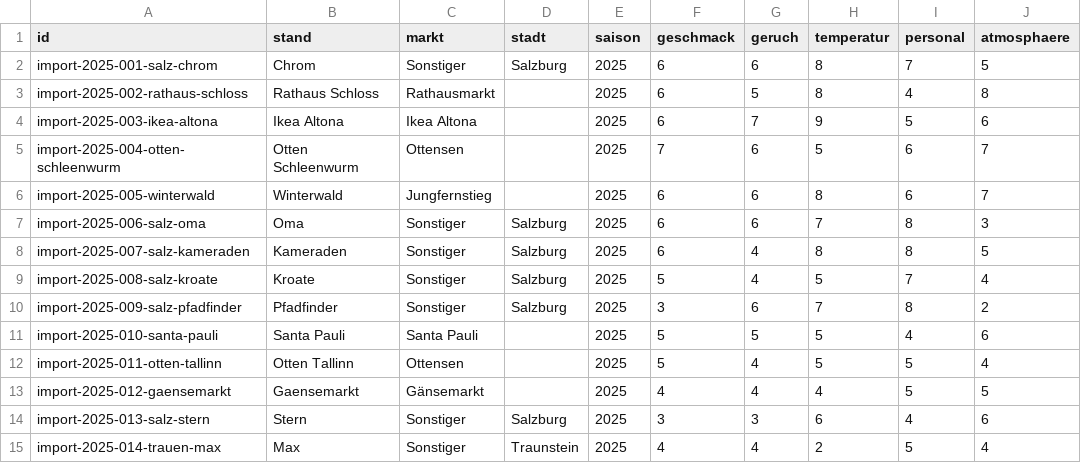
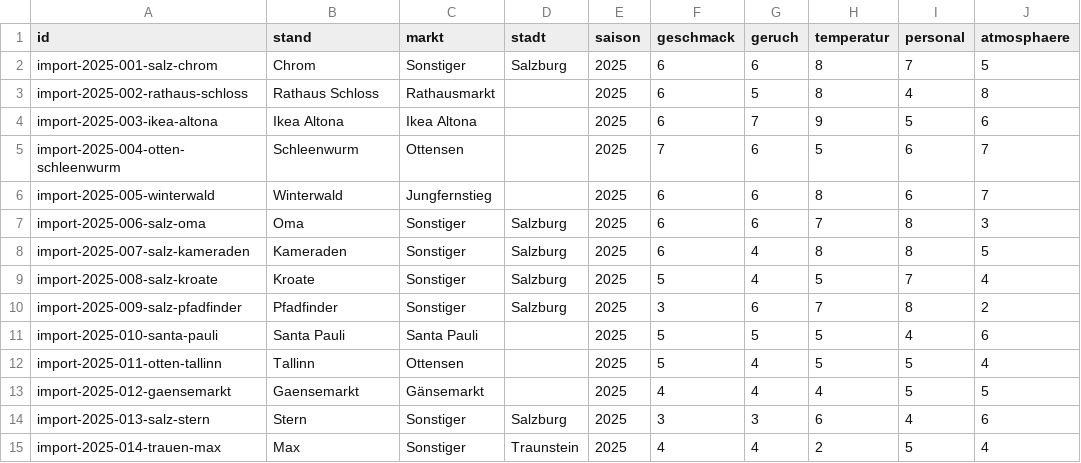
Before and after one commit to ZonkGoku/Gluehlabor, a CSV file: data/gluehwein-2025.csv, drawn as a sheet; only a part is shown; the diff names each change by its address in the sheet, - before the commit and + after, or states it on an @@ line.

```diff
--- a/data/gluehwein-2025.csv
+++ b/data/gluehwein-2025.csv
-B5 (stand): Otten Schleenwurm
+B5 (stand): Schleenwurm
-B12 (stand): Otten Tallinn
+B12 (stand): Tallinn
```
Also changed, not shown: 4 other files.
